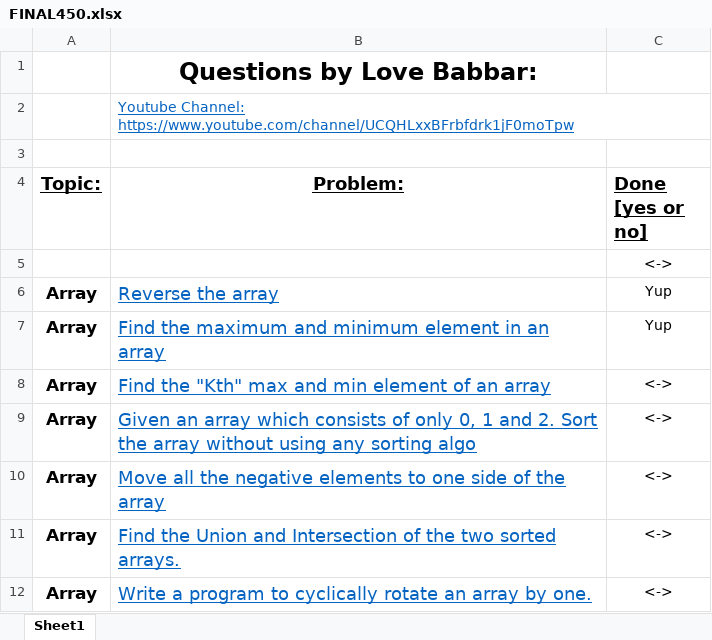
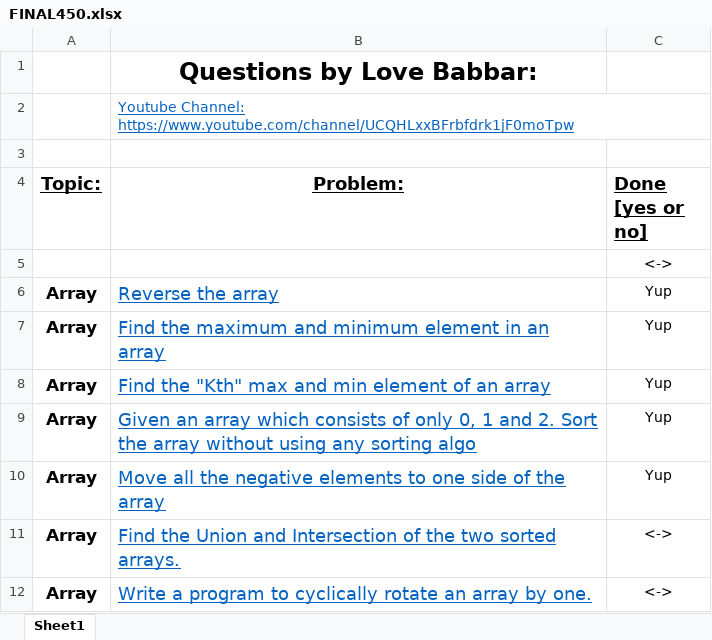
Before and after one commit to solankidivyam/Love-Babbar-450, an Excel workbook: FINAL450.xlsx, sheet Sheet1, drawn as a sheet; only a part is shown; values as stored, in another font and other column widths than the file's, no borders; the diff names each change by its address in the sheet, - before the commit and + after, or states it on an @@ line.

```diff
--- a/FINAL450.xlsx (sheet Sheet1)
+++ b/FINAL450.xlsx (sheet Sheet1)
-C8:C10 (Done [yes or no]): <->
+C8:C10 (Done [yes or no]): Yup
```
Also changed, not shown: 6 other files.
